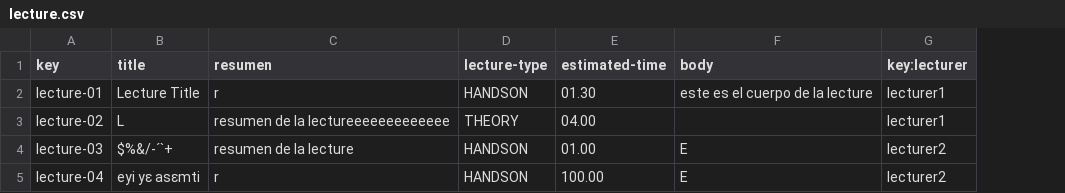
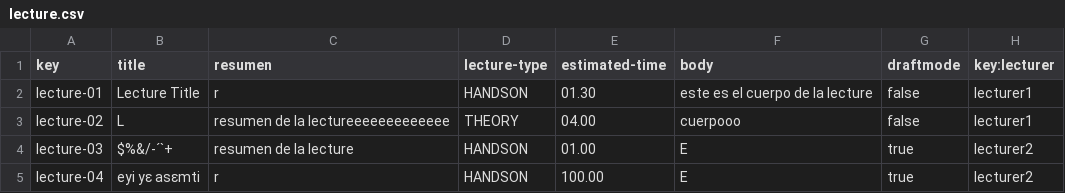
Before and after one commit to marizqlav/Acme-L3-C1.04.14, a CSV file: src/main/webapp/WEB-INF/resources/sample-data/lecture.csv, drawn as a sheet; the diff names each change by its address in the sheet, - before the commit and + after, or states it on an @@ line.

```diff
--- a/src/main/webapp/WEB-INF/resources/sample-data/lecture.csv
+++ b/src/main/webapp/WEB-INF/resources/sample-data/lecture.csv
+column G (draftmode), rows 2-5: false | false | true | true
-F3 (body): (empty)
+F3 (body): cuerpooo
```
Also changed, not shown: 10 other files.
